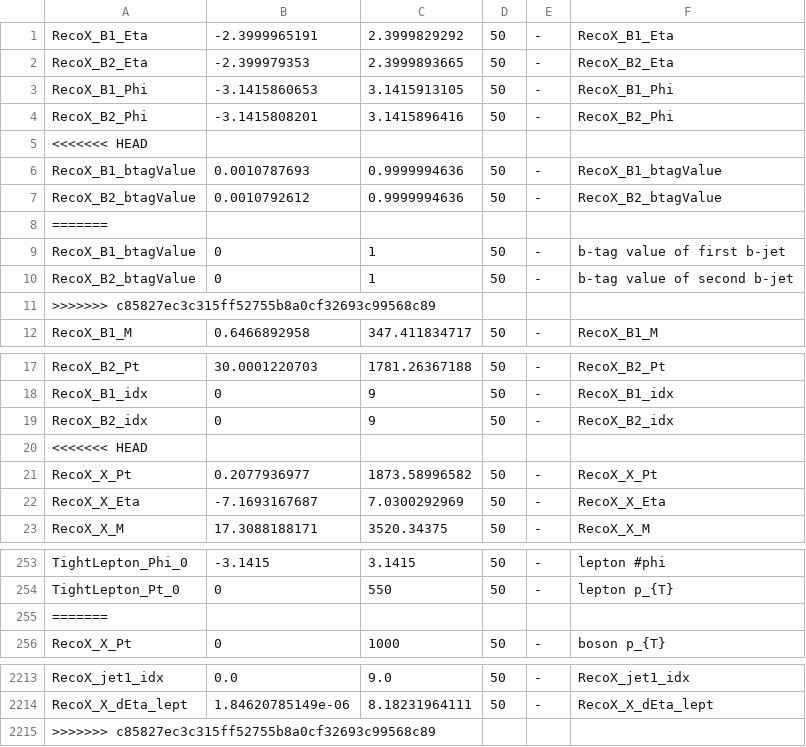
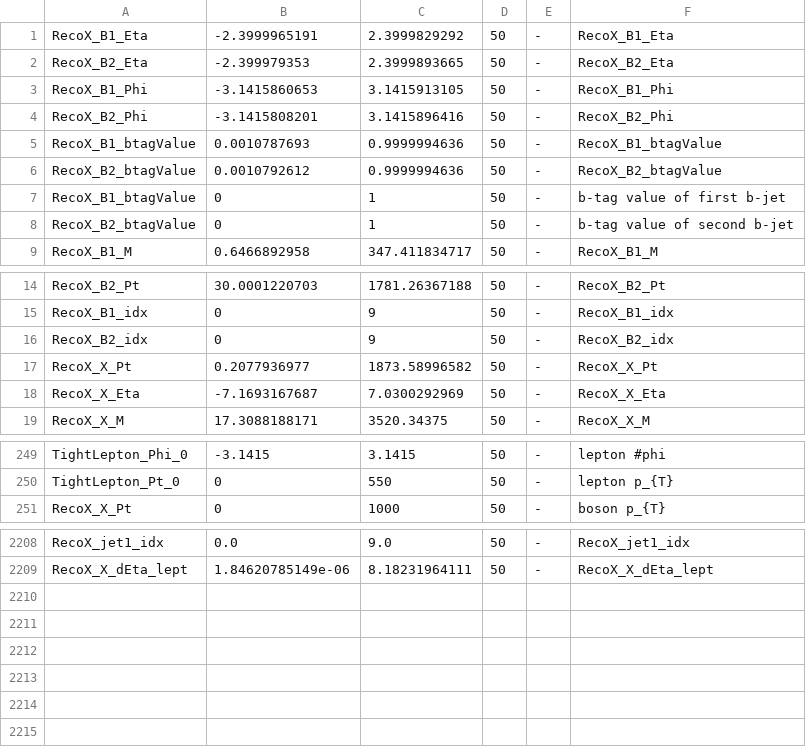
Before and after one commit to kit-cn-cms/DRACO-MLfoy, a CSV file: pyrootsOfTheCaribbean/new_variable_configs.csv, drawn as a sheet; only a part is shown, gaps mark what is left out.

Commit message:
modified varaible_congigs in pyrootsOfTheCaribbean

```diff
--- a/pyrootsOfTheCaribbean/new_variable_configs.csv
+++ b/pyrootsOfTheCaribbean/new_variable_configs.csv
@@ -4,9 +4,6 @@ RecoX_B1_Phi,-3.1415860653,3.1415913105,50,-,RecoX_B1_Phi
 RecoX_B2_Phi,-3.1415808201,3.1415896416,50,-,RecoX_B2_Phi
-<<<<<<< HEAD
 RecoX_B1_btagValue,0.0010787693,0.9999994636,50,-,RecoX_B1_btagValue
 RecoX_B2_btagValue,0.0010792612,0.9999994636,50,-,RecoX_B2_btagValue
-=======
 RecoX_B1_btagValue,0,1,50,-,b-tag value of first b-jet
 RecoX_B2_btagValue,0,1,50,-,b-tag value of second b-jet
->>>>>>> c85827ec3c315ff52755b8a0cf32693c99568c89
 RecoX_B1_M,0.6466892958,347.411834717,50,-,RecoX_B1_M
@@ -19,3 +16,2 @@ RecoX_B1_idx,0,9,50,-,RecoX_B1_idx
 RecoX_B2_idx,0,9,50,-,RecoX_B2_idx
-<<<<<<< HEAD
 RecoX_X_Pt,0.2077936977,1873.58996582,50,-,RecoX_X_Pt
@@ -254,3 +250,2 @@ TightLepton_Phi_0,-3.1415,3.1415,50,-,lepton #phi
 TightLepton_Pt_0,0,550,50,-,lepton p_{T}
-=======
 RecoX_X_Pt,0,1000,50,-,boson p_{T}
@@ -2214,2 +2209 @@ RecoX_jet1_idx,0.0,9.0,50,-,RecoX_jet1_idx
 RecoX_X_dEta_lept,1.84620785149e-06,8.18231964111,50,-,RecoX_X_dEta_lept
->>>>>>> c85827ec3c315ff52755b8a0cf32693c99568c89
```
Also changed, not shown: pyrootsOfTheCaribbean/plot_configs/variableConfig.csv.
